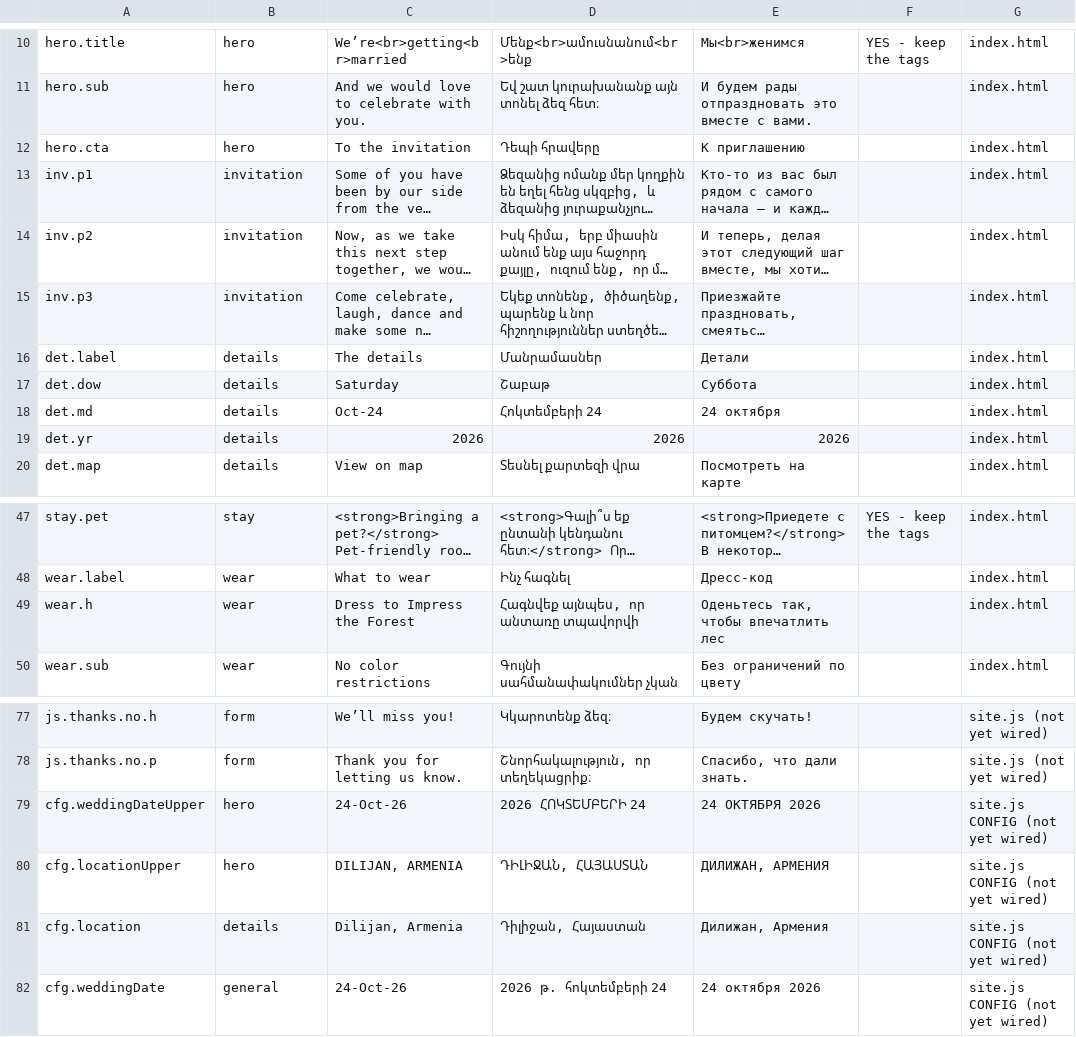
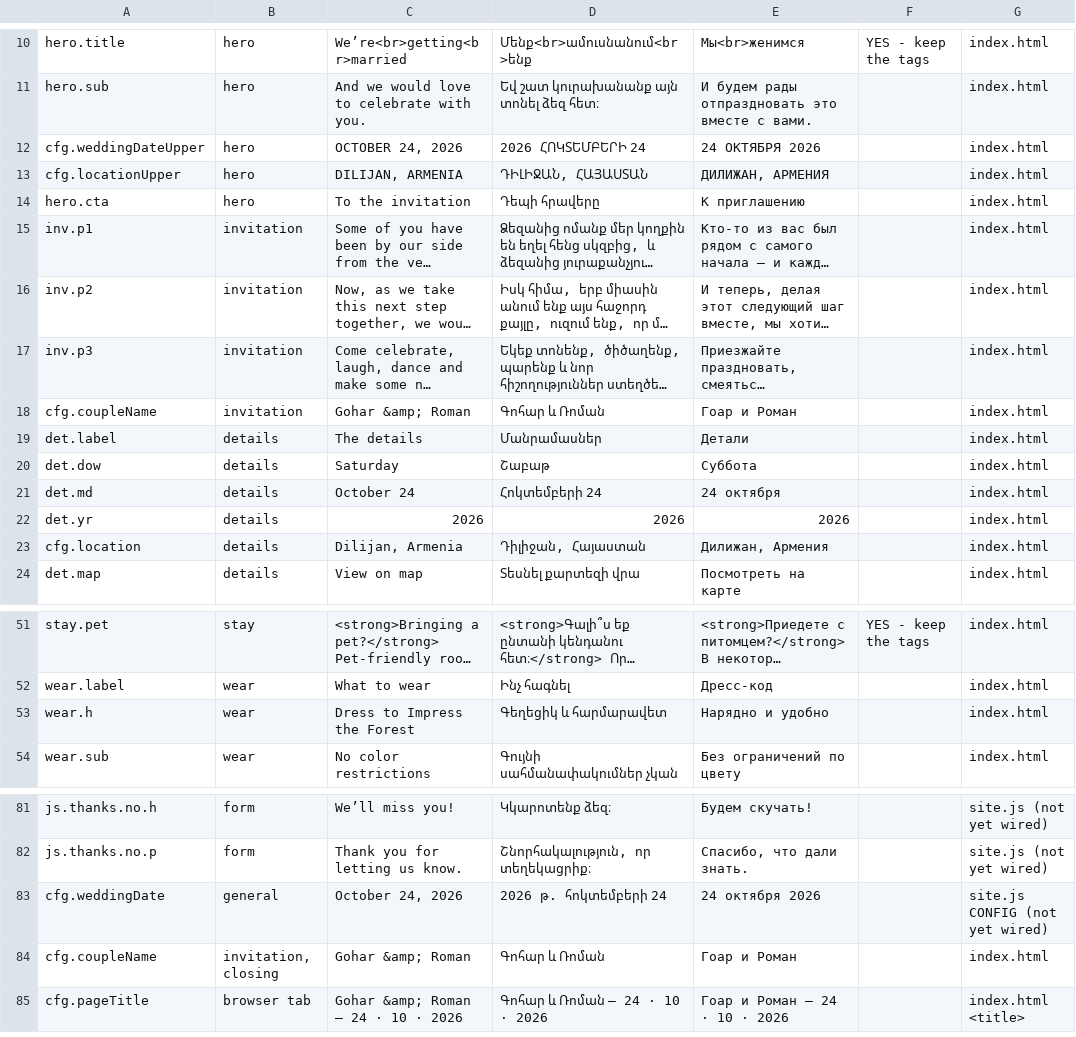
Before and after one commit to Necrozzz/wedding-site, a CSV file: translations/translations.csv, drawn as a sheet; only a part is shown, gaps mark what is left out; long unchanged cells end in …; removed rows and columns are numbered as before the commit, all else as after; the diff names each change by its address in the sheet, - before the commit and + after, or states it on an @@ line.

```diff
--- a/translations/translations.csv
+++ b/translations/translations.csv
+row 12: cfg.weddingDateUpper | hero | OCTOBER 24, 2026 | 2026 ՀՈԿՏԵՄԲԵՐԻ 24 | 24 ОКТЯБРЯ 2026 |  | index.html
+row 13: cfg.locationUpper | hero | DILIJAN, ARMENIA | ԴԻԼԻՋԱՆ, ՀԱՅԱՍՏԱՆ | ДИЛИЖАН, АРМЕНИЯ |  | index.html
+row 18: cfg.coupleName | invitation | Gohar &amp; Roman | Գոհար և Ռոման | Гоар и Роман |  | index.html
-C21: Oct-24
+C21: October 24
+row 23: cfg.location | details | Dilijan, Armenia | Դիլիջան, Հայաստան | Дилижан, Армения |  | index.html
-D53: Հագնվեք այնպես, որ անտառը տպավորվի
+D53: Գեղեցիկ և հարմարավետ
-E53: Оденьтесь так, чтобы впечатлить лес
+E53: Нарядно и удобно
-row 79: cfg.weddingDateUpper | hero | 24-Oct-26 | 2026 ՀՈԿՏԵՄԲԵՐԻ 24 | 24 ОКТЯБРЯ 2026 |  | site.js CONFIG (not yet wired)
-row 80: cfg.locationUpper | hero | DILIJAN, ARMENIA | ԴԻԼԻՋԱՆ, ՀԱՅԱՍՏԱՆ | ДИЛИЖАН, АРМЕНИЯ |  | site.js CONFIG (not yet wired)
-row 81: cfg.location | details | Dilijan, Armenia | Դիլիջան, Հայաստան | Дилижан, Армения |  | site.js CONFIG (not yet wired)
-C83: 24-Oct-26
+C83: October 24, 2026
+row 84: cfg.coupleName | invitation, closing | Gohar &amp; Roman | Գոհար և Ռոման | Гоар и Роман |  | index.html
+row 85: cfg.pageTitle | browser tab | Gohar &amp; Roman — 24 · 10 · 2026 | Գոհար և Ռոման — 24 · 10 · 2026 | Гоар и Роман — 24 · 10 · 2026 |  | index.html <title>
```
Also changed, not shown: 6 other files.
